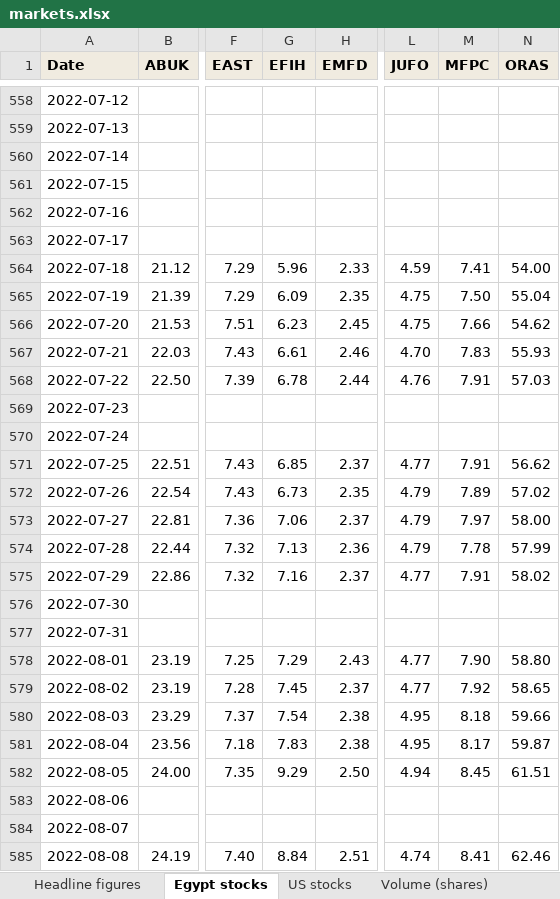
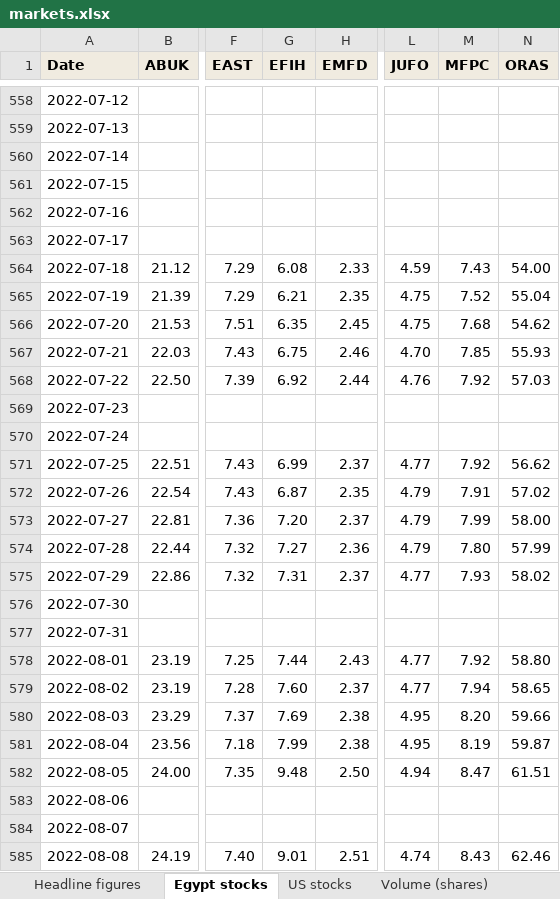
Before and after one commit to omarelabd318/Daily-Newsletter, an Excel workbook: data/markets.xlsx, sheet Egypt stocks, drawn as a sheet; only a part is shown, gaps mark what is left out; values as stored, in another font and other column widths than the file's, no borders; the diff covers the shown part only; the diff names each change by its address in the sheet, - before the commit and + after, or states it on an @@ line.

```diff
--- a/data/markets.xlsx (sheet Egypt stocks)
+++ b/data/markets.xlsx (sheet Egypt stocks)
-G564 (EFIH): 5.96
+G564 (EFIH): 6.08
-M564 (MFPC): 7.41
+M564 (MFPC): 7.43
-G565 (EFIH): 6.09
+G565 (EFIH): 6.21
-M565 (MFPC): 7.50
+M565 (MFPC): 7.52
-G566 (EFIH): 6.23
+G566 (EFIH): 6.35
-M566 (MFPC): 7.66
+M566 (MFPC): 7.68
-G567 (EFIH): 6.61
+G567 (EFIH): 6.75
-M567 (MFPC): 7.83
+M567 (MFPC): 7.85
-G568 (EFIH): 6.78
+G568 (EFIH): 6.92
-M568 (MFPC): 7.91
+M568 (MFPC): 7.92
-G571 (EFIH): 6.85
+G571 (EFIH): 6.99
-M571 (MFPC): 7.91
+M571 (MFPC): 7.92
-G572 (EFIH): 6.73
+G572 (EFIH): 6.87
-M572 (MFPC): 7.89
+M572 (MFPC): 7.91
-G573 (EFIH): 7.06
+G573 (EFIH): 7.20
-M573 (MFPC): 7.97
+M573 (MFPC): 7.99
-G574 (EFIH): 7.13
+G574 (EFIH): 7.27
-M574 (MFPC): 7.78
+M574 (MFPC): 7.80
-G575 (EFIH): 7.16
+G575 (EFIH): 7.31
-M575 (MFPC): 7.91
+M575 (MFPC): 7.93
-G578 (EFIH): 7.29
+G578 (EFIH): 7.44
-M578 (MFPC): 7.90
+M578 (MFPC): 7.92
-G579 (EFIH): 7.45
+G579 (EFIH): 7.60
-M579 (MFPC): 7.92
+M579 (MFPC): 7.94
-G580 (EFIH): 7.54
+G580 (EFIH): 7.69
-M580 (MFPC): 8.18
+M580 (MFPC): 8.20
-G581 (EFIH): 7.83
+G581 (EFIH): 7.99
-M581 (MFPC): 8.17
+M581 (MFPC): 8.19
-G582 (EFIH): 9.29
+G582 (EFIH): 9.48
-M582 (MFPC): 8.45
+M582 (MFPC): 8.47
-G585 (EFIH): 8.84
+G585 (EFIH): 9.01
-M585 (MFPC): 8.41
+M585 (MFPC): 8.43
```
Also changed, not shown: 1946 edited cells elsewhere in this sheet, sheet Volume (shares), 4 other files.
